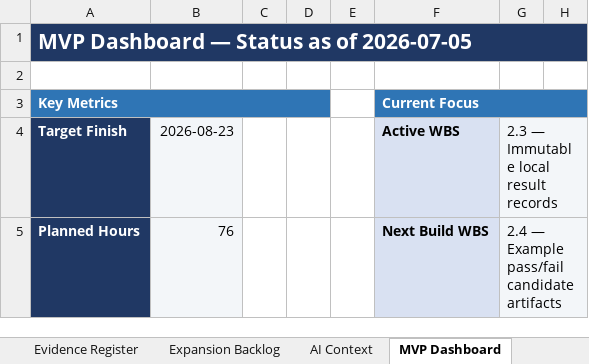
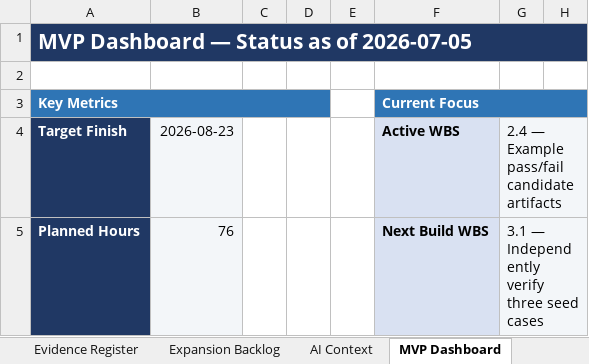
Before and after one commit to Jason-Jensen/mechanical-technical-document-evaluation-harness, an Excel workbook: gantt.xlsx, sheet MVP Dashboard, drawn as a sheet; only a part is shown; values as stored, in another font and other column widths than the file's, no borders; charts and pictures and conditional formats not drawn; the diff covers the shown part only; the diff names each change by its address in the sheet, - before the commit and + after, or states it on an @@ line.

Commit message:
Close WBS 2.3 and open example candidate work

```diff
--- a/gantt.xlsx (sheet MVP Dashboard)
+++ b/gantt.xlsx (sheet MVP Dashboard)
-G4: 2.3 — Immutable local result records
+G4: 2.4 — Example pass/fail candidate artifacts
-G5: 2.4 — Example pass/fail candidate artifacts
+G5: 3.1 — Independently verify three seed cases
```
Also changed, not shown: 26 edited cells elsewhere in this sheet, sheet Weekly Control, sheet AI Context, sheet Detailed Gantt, sheet Work Block Log, sheet Evidence Register, sheet Decision Register, 3 more sheets, charts or pictures.
